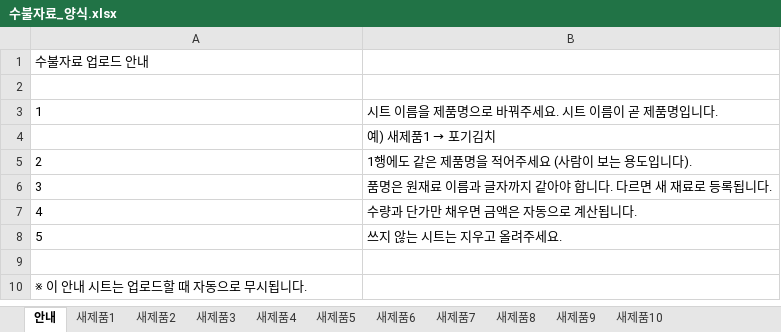
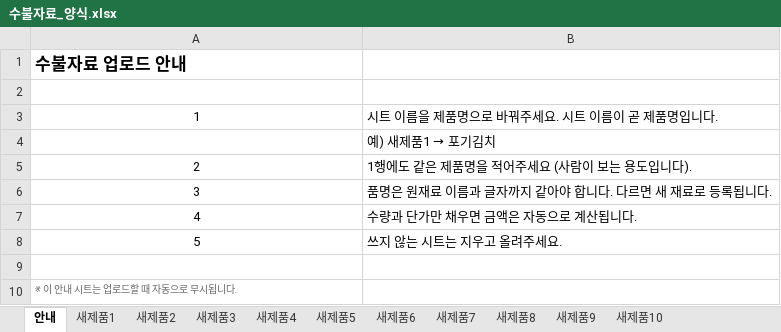
Before and after one commit to SunshineHaddle/Sunshine_Front, an Excel workbook: public/수불자료_양식.xlsx, sheet 안내, drawn as a sheet; values as stored, in another font and other column widths than the file's, no borders; the diff names each change by its address in the sheet, - before the commit and + after, or states it on an @@ line.

```diff
--- a/public/수불자료_양식.xlsx (sheet 안내)
+++ b/public/수불자료_양식.xlsx (sheet 안내)
-A1 bold: off
+A1 bold: on, text size: larger
-A3 alignment: left
+A3 alignment: center
-A5:A8 alignment: left
+A5:A8 alignment: center
@@ A10 italic: off → on, text colour: black → #666666, text size: smaller @@
```
Also changed, not shown: sheet 새제품1, sheet 새제품2, sheet 새제품3, sheet 새제품4, sheet 새제품5, sheet 새제품6, 4 more sheets, 3 other files.
